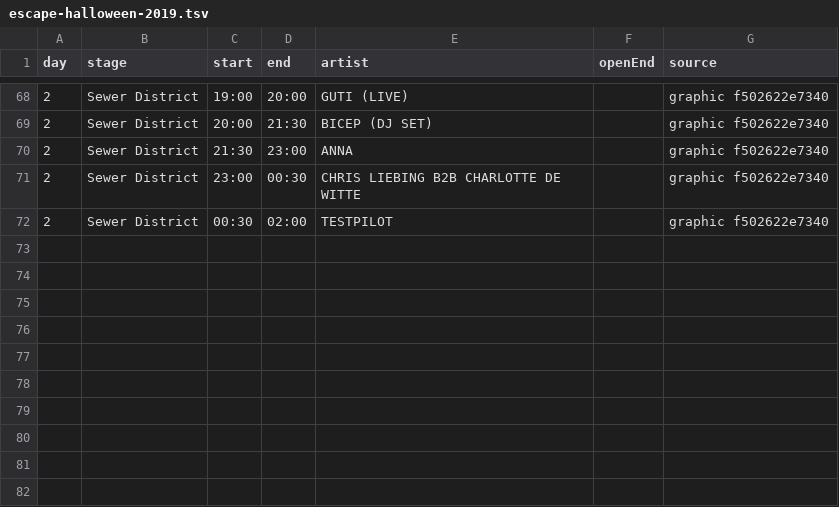
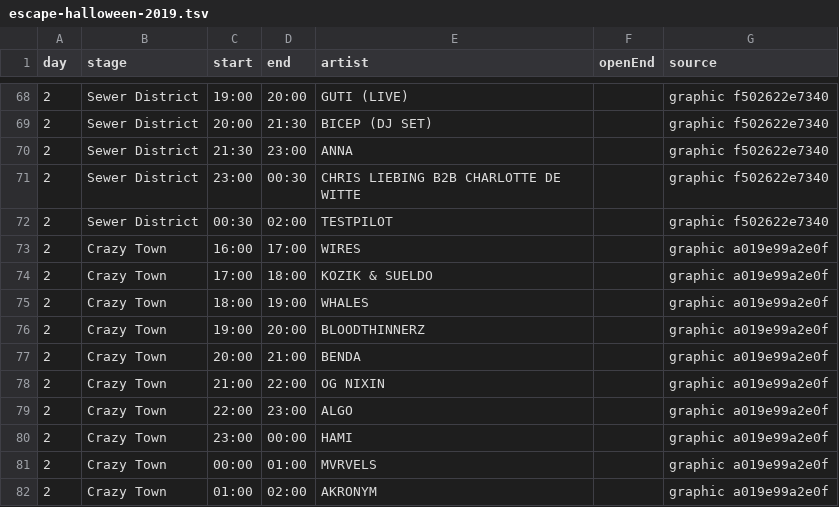
Before and after one commit to jakeoborn/Plursky, a TSV file: data/historical/sheets/escape-halloween-2019.tsv, drawn as a sheet; only a part is shown, gaps mark what is left out.

```diff
--- a/data/historical/sheets/escape-halloween-2019.tsv
+++ b/data/historical/sheets/escape-halloween-2019.tsv
@@ -72 +72,11 @@ day	stage	start	end	artist	openEnd	source
 2	Sewer District	00:30	02:00	TESTPILOT		graphic f502622e7340
+2	Crazy Town	16:00	17:00	WIRES		graphic a019e99a2e0f
+2	Crazy Town	17:00	18:00	KOZIK & SUELDO		graphic a019e99a2e0f
+2	Crazy Town	18:00	19:00	WHALES		graphic a019e99a2e0f
+2	Crazy Town	19:00	20:00	BLOODTHINNERZ		graphic a019e99a2e0f
+2	Crazy Town	20:00	21:00	BENDA		graphic a019e99a2e0f
+2	Crazy Town	21:00	22:00	OG NIXIN		graphic a019e99a2e0f
+2	Crazy Town	22:00	23:00	ALGO		graphic a019e99a2e0f
+2	Crazy Town	23:00	00:00	HAMI		graphic a019e99a2e0f
+2	Crazy Town	00:00	01:00	MVRVELS		graphic a019e99a2e0f
+2	Crazy Town	01:00	02:00	AKRONYM		graphic a019e99a2e0f
```
Also changed, not shown: 5 other files.
